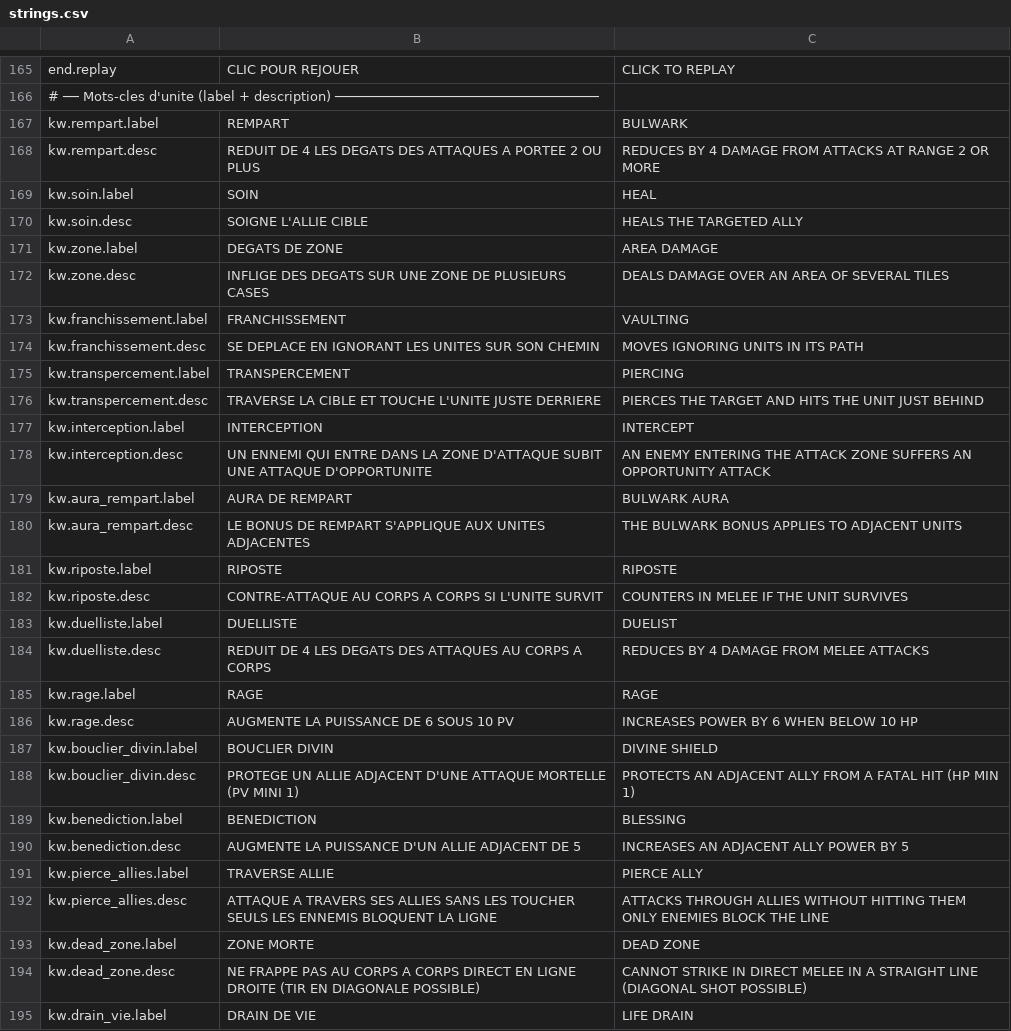
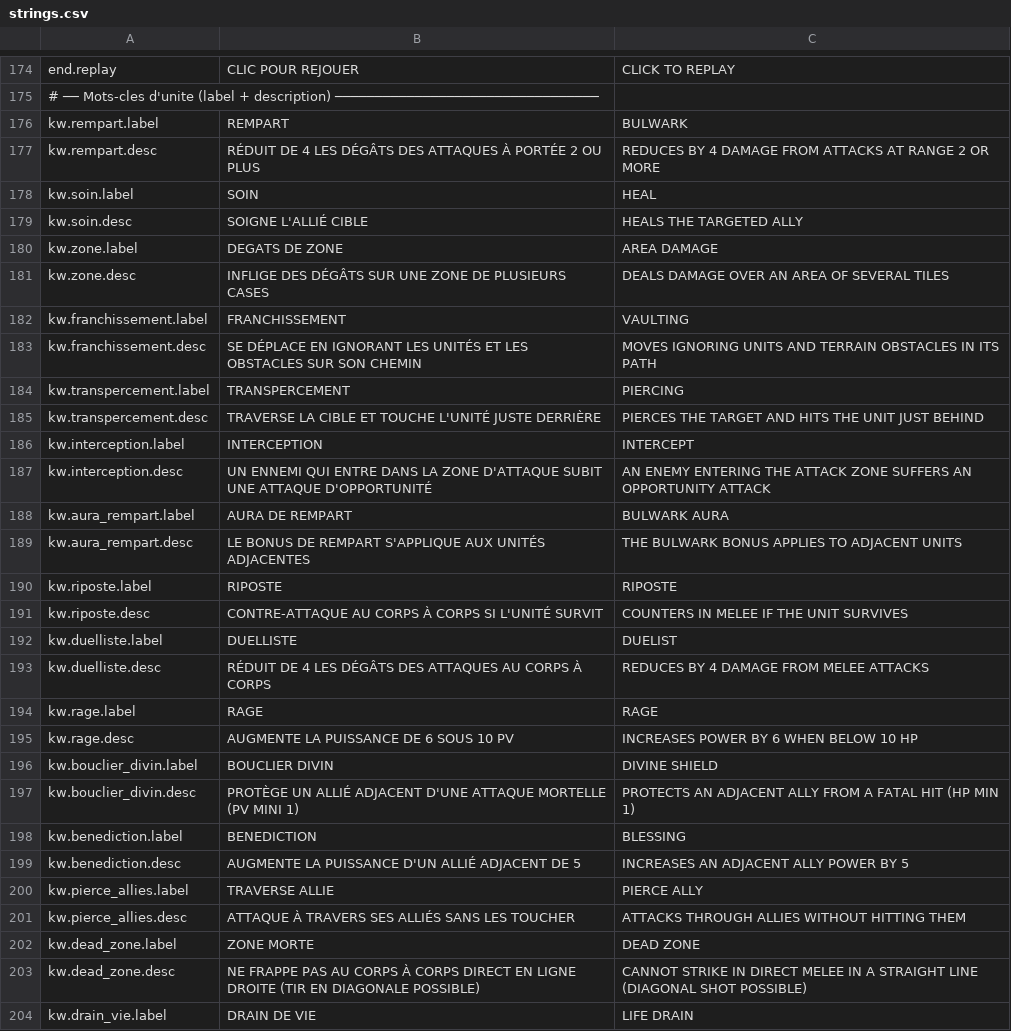
Before and after one commit to Chanoroobler/Echec, a CSV file: src/Echec.Game/Assets/Config/strings.csv, drawn as a sheet; only a part is shown, gaps mark what is left out; the diff covers the shown part only.

```diff
--- a/src/Echec.Game/Assets/Config/strings.csv
+++ b/src/Echec.Game/Assets/Config/strings.csv
@@ -167,19 +176,19 @@ end.replay,CLIC POUR REJOUER,CLICK TO REPLAY
 kw.rempart.label,REMPART,BULWARK
-kw.rempart.desc,REDUIT DE 4 LES DEGATS DES ATTAQUES A PORTEE 2 OU PLUS,REDUCES BY 4 DAMAGE FROM ATTACKS AT RANGE 2 OR MORE
+kw.rempart.desc,RÉDUIT DE 4 LES DÉGÂTS DES ATTAQUES À PORTÉE 2 OU PLUS,REDUCES BY 4 DAMAGE FROM ATTACKS AT RANGE 2 OR MORE
 kw.soin.label,SOIN,HEAL
-kw.soin.desc,SOIGNE L'ALLIE CIBLE,HEALS THE TARGETED ALLY
+kw.soin.desc,SOIGNE L'ALLIÉ CIBLE,HEALS THE TARGETED ALLY
 kw.zone.label,DEGATS DE ZONE,AREA DAMAGE
-kw.zone.desc,INFLIGE DES DEGATS SUR UNE ZONE DE PLUSIEURS CASES,DEALS DAMAGE OVER AN AREA OF SEVERAL TILES
+kw.zone.desc,INFLIGE DES DÉGÂTS SUR UNE ZONE DE PLUSIEURS CASES,DEALS DAMAGE OVER AN AREA OF SEVERAL TILES
 kw.franchissement.label,FRANCHISSEMENT,VAULTING
-kw.franchissement.desc,SE DEPLACE EN IGNORANT LES UNITES SUR SON CHEMIN,MOVES IGNORING UNITS IN ITS PATH
+kw.franchissement.desc,SE DÉPLACE EN IGNORANT LES UNITÉS ET LES OBSTACLES SUR SON CHEMIN,MOVES IGNORING UNITS AND TERRAIN OBSTACLES IN ITS PATH
 kw.transpercement.label,TRANSPERCEMENT,PIERCING
-kw.transpercement.desc,TRAVERSE LA CIBLE ET TOUCHE L'UNITE JUSTE DERRIERE,PIERCES THE TARGET AND HITS THE UNIT JUST BEHIND
+kw.transpercement.desc,TRAVERSE LA CIBLE ET TOUCHE L'UNITÉ JUSTE DERRIÈRE,PIERCES THE TARGET AND HITS THE UNIT JUST BEHIND
 kw.interception.label,INTERCEPTION,INTERCEPT
-kw.interception.desc,UN ENNEMI QUI ENTRE DANS LA ZONE D'ATTAQUE SUBIT UNE ATTAQUE D'OPPORTUNITE,AN ENEMY ENTERING THE ATTACK ZONE SUFFERS AN OPPORTUNITY ATTACK
+kw.interception.desc,UN ENNEMI QUI ENTRE DANS LA ZONE D'ATTAQUE SUBIT UNE ATTAQUE D'OPPORTUNITÉ,AN ENEMY ENTERING THE ATTACK ZONE SUFFERS AN OPPORTUNITY ATTACK
 kw.aura_rempart.label,AURA DE REMPART,BULWARK AURA
-kw.aura_rempart.desc,LE BONUS DE REMPART S'APPLIQUE AUX UNITES ADJACENTES,THE BULWARK BONUS APPLIES TO ADJACENT UNITS
+kw.aura_rempart.desc,LE BONUS DE REMPART S'APPLIQUE AUX UNITÉS ADJACENTES,THE BULWARK BONUS APPLIES TO ADJACENT UNITS
 kw.riposte.label,RIPOSTE,RIPOSTE
-kw.riposte.desc,CONTRE-ATTAQUE AU CORPS A CORPS SI L'UNITE SURVIT,COUNTERS IN MELEE IF THE UNIT SURVIVES
+kw.riposte.desc,CONTRE-ATTAQUE AU CORPS À CORPS SI L'UNITÉ SURVIT,COUNTERS IN MELEE IF THE UNIT SURVIVES
 kw.duelliste.label,DUELLISTE,DUELIST
-kw.duelliste.desc,REDUIT DE 4 LES DEGATS DES ATTAQUES AU CORPS A CORPS,REDUCES BY 4 DAMAGE FROM MELEE ATTACKS
+kw.duelliste.desc,RÉDUIT DE 4 LES DÉGÂTS DES ATTAQUES AU CORPS À CORPS,REDUCES BY 4 DAMAGE FROM MELEE ATTACKS
 kw.rage.label,RAGE,RAGE
@@ -187,9 +196,9 @@ kw.rage.desc,AUGMENTE LA PUISSANCE DE 6 SOUS 10 PV,INCREASES POWER BY 6 WHEN BEL
 kw.bouclier_divin.label,BOUCLIER DIVIN,DIVINE SHIELD
-kw.bouclier_divin.desc,PROTEGE UN ALLIE ADJACENT D'UNE ATTAQUE MORTELLE (PV MINI 1),PROTECTS AN ADJACENT ALLY FROM A FATAL HIT (HP MIN 1)
+kw.bouclier_divin.desc,PROTÈGE UN ALLIÉ ADJACENT D'UNE ATTAQUE MORTELLE (PV MINI 1),PROTECTS AN ADJACENT ALLY FROM A FATAL HIT (HP MIN 1)
 kw.benediction.label,BENEDICTION,BLESSING
-kw.benediction.desc,AUGMENTE LA PUISSANCE D'UN ALLIE ADJACENT DE 5,INCREASES AN ADJACENT ALLY POWER BY 5
+kw.benediction.desc,AUGMENTE LA PUISSANCE D'UN ALLIÉ ADJACENT DE 5,INCREASES AN ADJACENT ALLY POWER BY 5
 kw.pierce_allies.label,TRAVERSE ALLIE,PIERCE ALLY
-kw.pierce_allies.desc,ATTAQUE A TRAVERS SES ALLIES SANS LES TOUCHER SEULS LES ENNEMIS BLOQUENT LA LIGNE,ATTACKS THROUGH ALLIES WITHOUT HITTING THEM ONLY ENEMIES BLOCK THE LINE
+kw.pierce_allies.desc,ATTAQUE À TRAVERS SES ALLIÉS SANS LES TOUCHER,ATTACKS THROUGH ALLIES WITHOUT HITTING THEM
 kw.dead_zone.label,ZONE MORTE,DEAD ZONE
-kw.dead_zone.desc,NE FRAPPE PAS AU CORPS A CORPS DIRECT EN LIGNE DROITE (TIR EN DIAGONALE POSSIBLE),CANNOT STRIKE IN DIRECT MELEE IN A STRAIGHT LINE (DIAGONAL SHOT POSSIBLE)
+kw.dead_zone.desc,NE FRAPPE PAS AU CORPS À CORPS DIRECT EN LIGNE DROITE (TIR EN DIAGONALE POSSIBLE),CANNOT STRIKE IN DIRECT MELEE IN A STRAIGHT LINE (DIAGONAL SHOT POSSIBLE)
 kw.drain_vie.label,DRAIN DE VIE,LIFE DRAIN
```
Also changed, not shown: 15 added rows and 5 edited cells elsewhere in this file, 50 other files.
